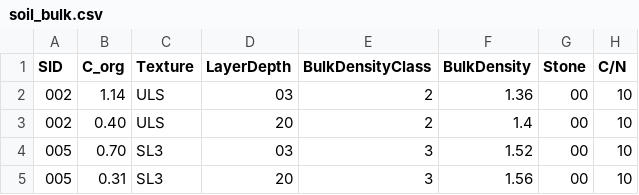
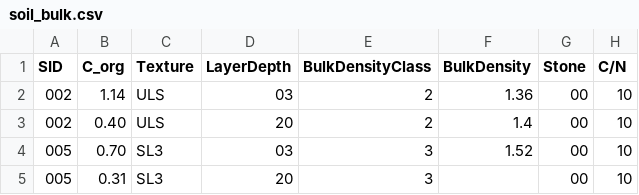
Before and after one commit to zalf-rpm/Hermes2Go, a CSV file: examples/project/bulk/soil_bulk.csv, drawn as a sheet; only a part is shown; the diff names each change by its address in the sheet, - before the commit and + after, or states it on an @@ line.

Commit message:
fallback to BulkDensityClass on empty BulkDensity

```diff
--- a/examples/project/bulk/soil_bulk.csv
+++ b/examples/project/bulk/soil_bulk.csv
-F5 (BulkDensity): 1.56
+F5 (BulkDensity): (empty)
```
Also changed, not shown: 1 other file.
